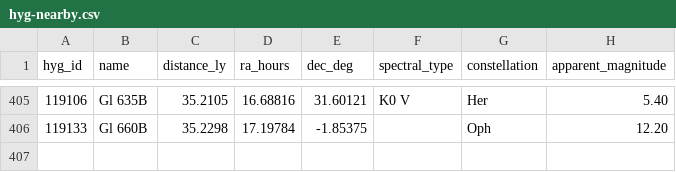
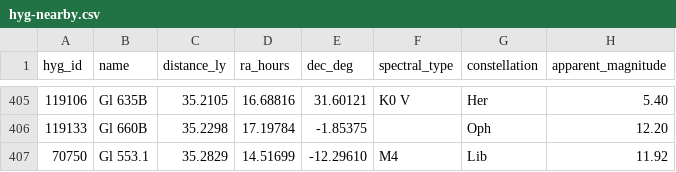
Before and after one commit to NadavShanun-design/hyperspace-sim, a CSV file: data/hyg-nearby.csv, drawn as a sheet; only a part is shown, gaps mark what is left out; the diff names each change by its address in the sheet, - before the commit and + after, or states it on an @@ line.

```diff
--- a/data/hyg-nearby.csv
+++ b/data/hyg-nearby.csv
+row 407: 70750 | Gl 553.1 | 35.2829 | 14.51699 | -12.29610 | M4 | Lib | 11.92
```
